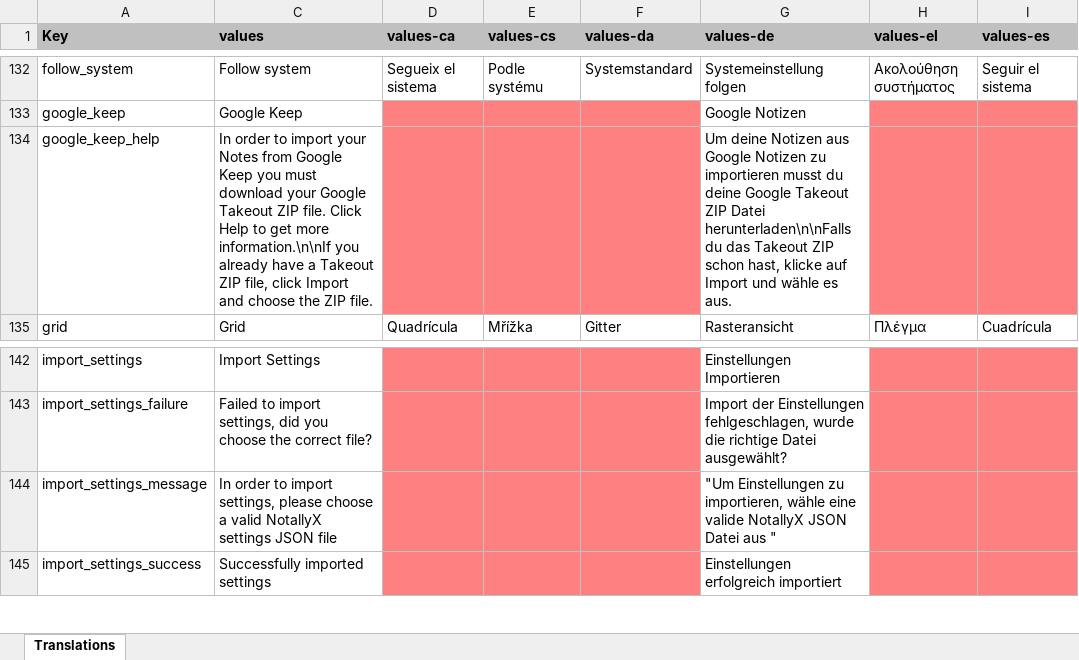
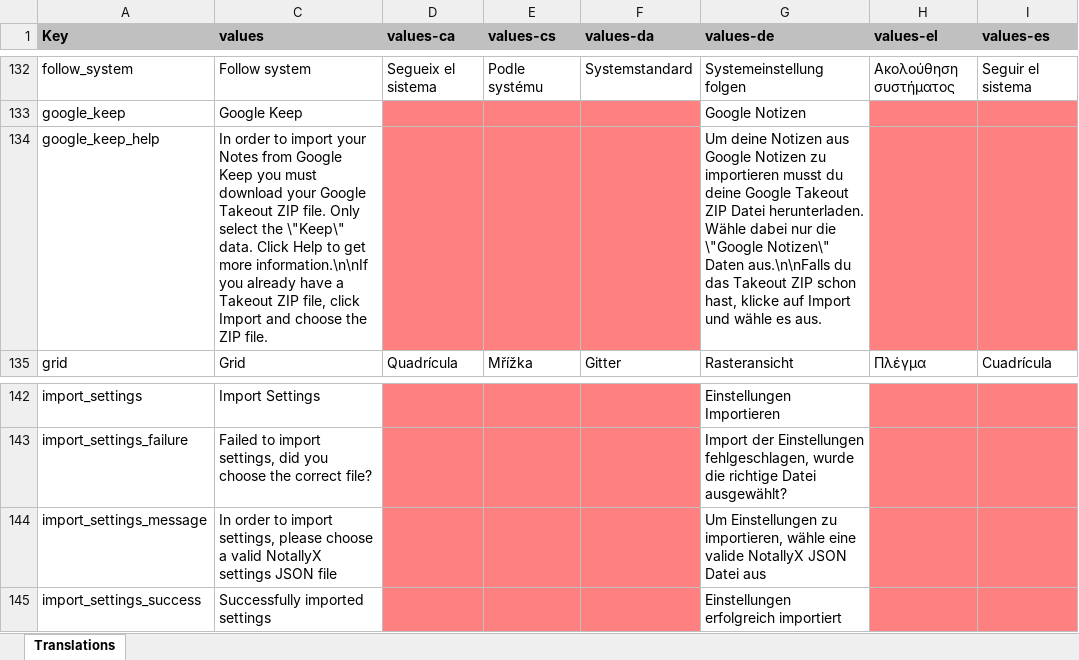
Before and after one commit to PhilKes/NotallyX, an Excel workbook: app/translations.xlsx, sheet Translations, drawn as a sheet; only a part is shown, gaps mark what is left out; values as stored, in another font and other column widths than the file's, no borders; charts and pictures not drawn; the diff names each change by its address in the sheet, - before the commit and + after, or states it on an @@ line.

Commit message:
Bump android-translations-converter v1.0.3

```diff
--- a/app/translations.xlsx (sheet Translations)
+++ b/app/translations.xlsx (sheet Translations)
-C134 (values): …ZIP file. Click Help…
+C134 (values): …ZIP file. Only select the \"Keep\" data. Click Help…
-G134 (values-de): …ZIP Datei herunterladen\n\nFalls du das…
+G134 (values-de): …ZIP Datei herunterladen. Wähle dabei nur die \"Google Notizen\" Daten aus.\n\nFalls du das…
-G144 (values-de): "Um Einstellungen zu importieren, wähle eine valide NotallyX JSON Datei aus "
+G144 (values-de): Um Einstellungen zu importieren, wähle eine valide NotallyX JSON Datei aus
```
Also changed, not shown: 1 other file.
